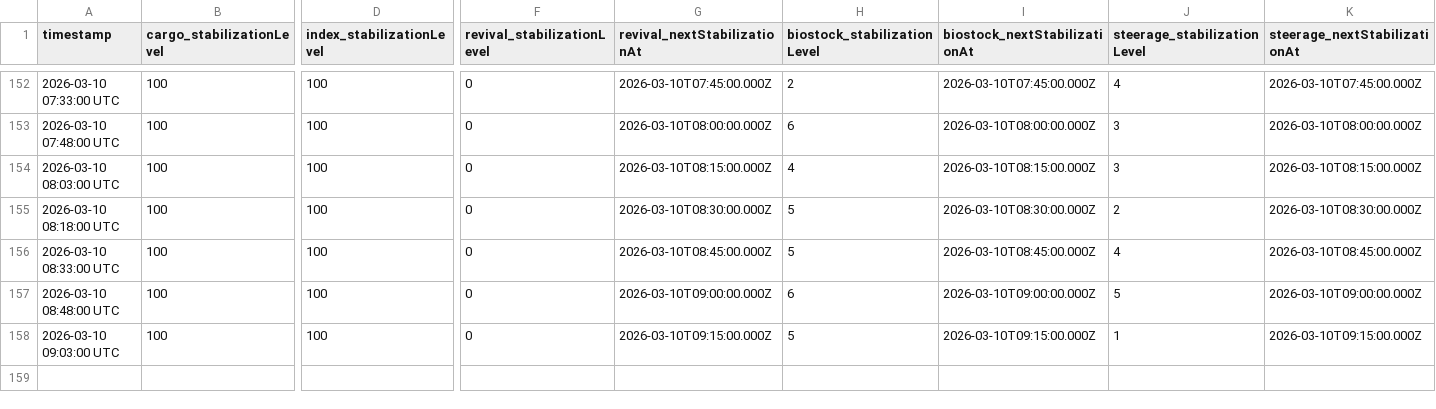
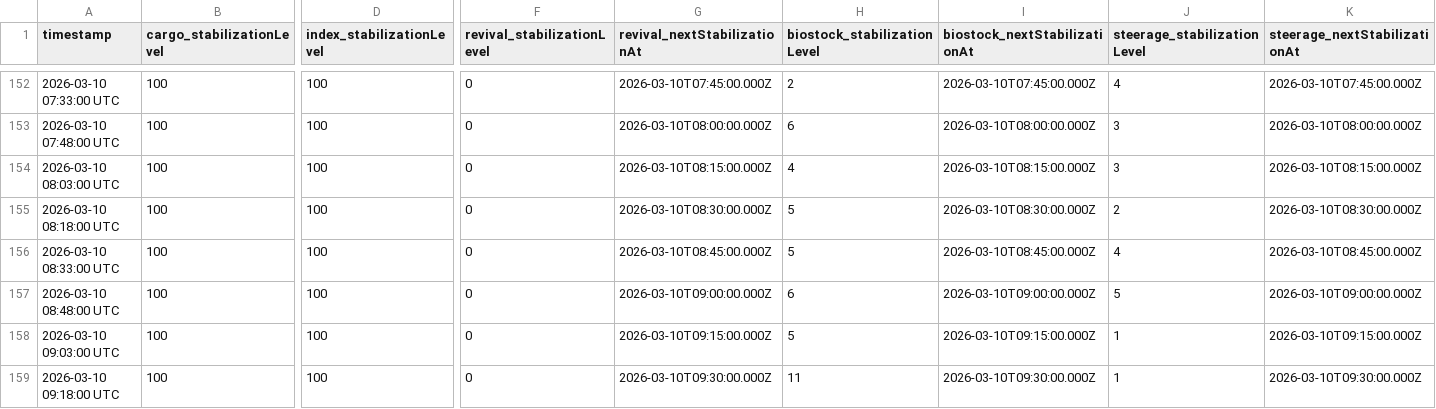
Before and after one commit to CrowdTypical/Marathon-arg, a CSV file: stabilization_log.csv, drawn as a sheet; only a part is shown, gaps mark what is left out; rows hold the shown columns only; the diff names each change by its address in the sheet, - before the commit and + after, or states it on an @@ line.

Commit message:
Data update 2026-03-10 09:18:00 UTC

```diff
--- a/stabilization_log.csv
+++ b/stabilization_log.csv
+row 159: 2026-03-10 09:18:00 UTC | 100 | 100 | 0 | 2026-03-10T09:30:00.000Z | 11 | 2026-03-10T09:30:00.000Z | 1 | 2026-03-10T09:30:00.000Z
```
Also changed, not shown: state_log.csv.
